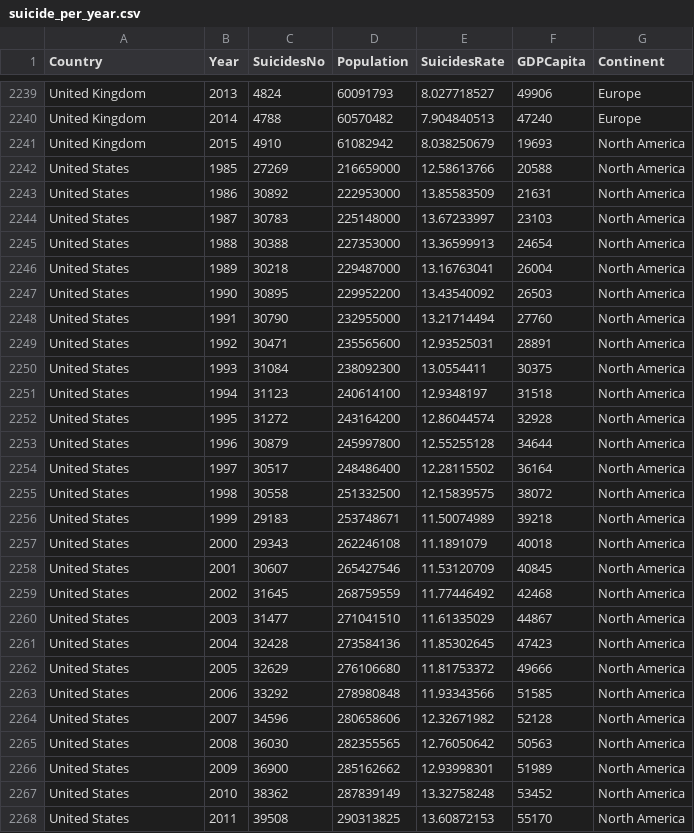
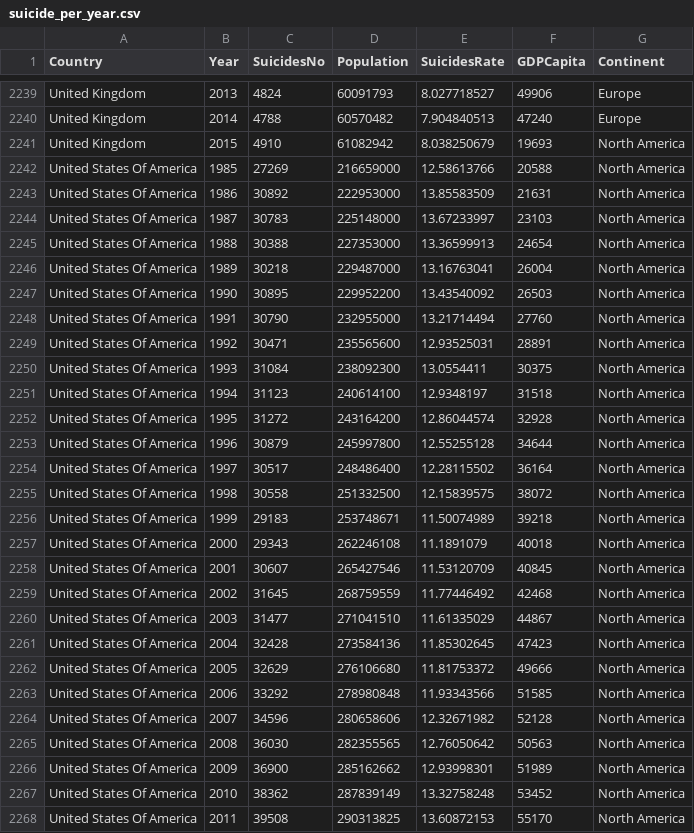
Before and after one commit to benexell97/FIT3179, a CSV file: data/suicide_per_year.csv, drawn as a sheet; only a part is shown, gaps mark what is left out; the diff covers the shown part only.

Commit message:
Update suicide_per_year.csv

```diff
--- a/data/suicide_per_year.csv
+++ b/data/suicide_per_year.csv
@@ -2241,28 +2241,28 @@ United Kingdom,2014,4788,60570482,7.904840513,47240, Europe
 United Kingdom,2015,4910,61082942,8.038250679,19693, North America
-United States,1985,27269,216659000,12.58613766,20588, North America
-United States,1986,30892,222953000,13.85583509,21631, North America
-United States,1987,30783,225148000,13.67233997,23103, North America
-United States,1988,30388,227353000,13.36599913,24654, North America
-United States,1989,30218,229487000,13.16763041,26004, North America
-United States,1990,30895,229952200,13.43540092,26503, North America
-United States,1991,30790,232955000,13.21714494,27760, North America
-United States,1992,30471,235565600,12.93525031,28891, North America
-United States,1993,31084,238092300,13.0554411,30375, North America
-United States,1994,31123,240614100,12.9348197,31518, North America
-United States,1995,31272,243164200,12.86044574,32928, North America
-United States,1996,30879,245997800,12.55255128,34644, North America
-United States,1997,30517,248486400,12.28115502,36164, North America
-United States,1998,30558,251332500,12.15839575,38072, North America
-United States,1999,29183,253748671,11.50074989,39218, North America
-United States,2000,29343,262246108,11.1891079,40018, North America
-United States,2001,30607,265427546,11.53120709,40845, North America
-United States,2002,31645,268759559,11.77446492,42468, North America
-United States,2003,31477,271041510,11.61335029,44867, North America
-United States,2004,32428,273584136,11.85302645,47423, North America
-United States,2005,32629,276106680,11.81753372,49666, North America
-United States,2006,33292,278980848,11.93343566,51585, North America
-United States,2007,34596,280658606,12.32671982,52128, North America
-United States,2008,36030,282355565,12.76050642,50563, North America
-United States,2009,36900,285162662,12.93998301,51989, North America
-United States,2010,38362,287839149,13.32758248,53452, North America
-United States,2011,39508,290313825,13.60872153,55170, North America
+United States Of America,1985,27269,216659000,12.58613766,20588, North America
+United States Of America,1986,30892,222953000,13.85583509,21631, North America
+United States Of America,1987,30783,225148000,13.67233997,23103, North America
+United States Of America,1988,30388,227353000,13.36599913,24654, North America
+United States Of America,1989,30218,229487000,13.16763041,26004, North America
+United States Of America,1990,30895,229952200,13.43540092,26503, North America
+United States Of America,1991,30790,232955000,13.21714494,27760, North America
+United States Of America,1992,30471,235565600,12.93525031,28891, North America
+United States Of America,1993,31084,238092300,13.0554411,30375, North America
+United States Of America,1994,31123,240614100,12.9348197,31518, North America
+United States Of America,1995,31272,243164200,12.86044574,32928, North America
+United States Of America,1996,30879,245997800,12.55255128,34644, North America
+United States Of America,1997,30517,248486400,12.28115502,36164, North America
+United States Of America,1998,30558,251332500,12.15839575,38072, North America
+United States Of America,1999,29183,253748671,11.50074989,39218, North America
+United States Of America,2000,29343,262246108,11.1891079,40018, North America
+United States Of America,2001,30607,265427546,11.53120709,40845, North America
+United States Of America,2002,31645,268759559,11.77446492,42468, North America
+United States Of America,2003,31477,271041510,11.61335029,44867, North America
+United States Of America,2004,32428,273584136,11.85302645,47423, North America
+United States Of America,2005,32629,276106680,11.81753372,49666, North America
+United States Of America,2006,33292,278980848,11.93343566,51585, North America
+United States Of America,2007,34596,280658606,12.32671982,52128, North America
+United States Of America,2008,36030,282355565,12.76050642,50563, North America
+United States Of America,2009,36900,285162662,12.93998301,51989, North America
+United States Of America,2010,38362,287839149,13.32758248,53452, North America
+United States Of America,2011,39508,290313825,13.60872153,55170, North America
```
Also changed, not shown: 4 edited cells elsewhere in this file.
